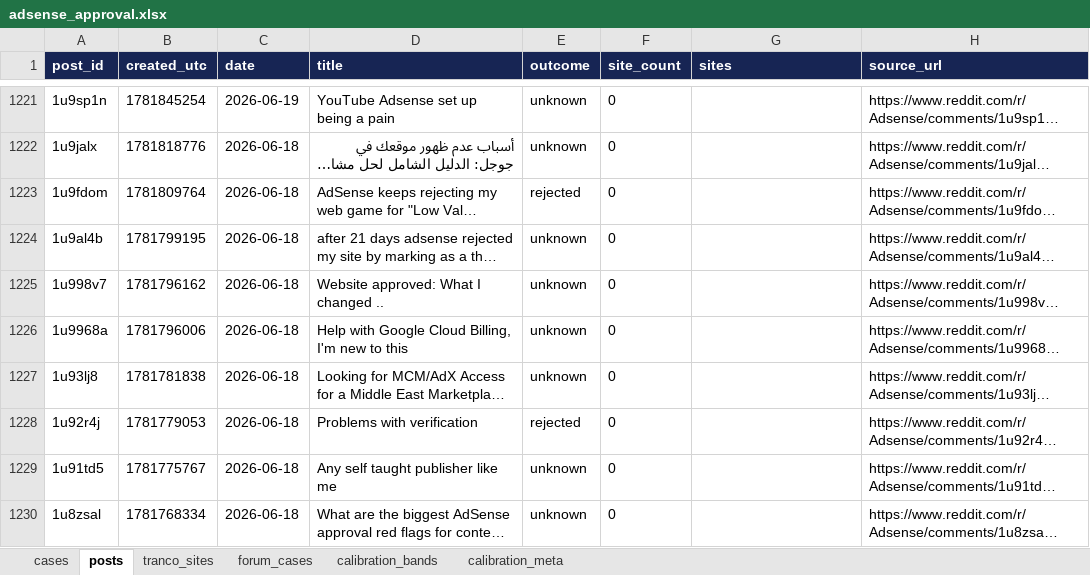
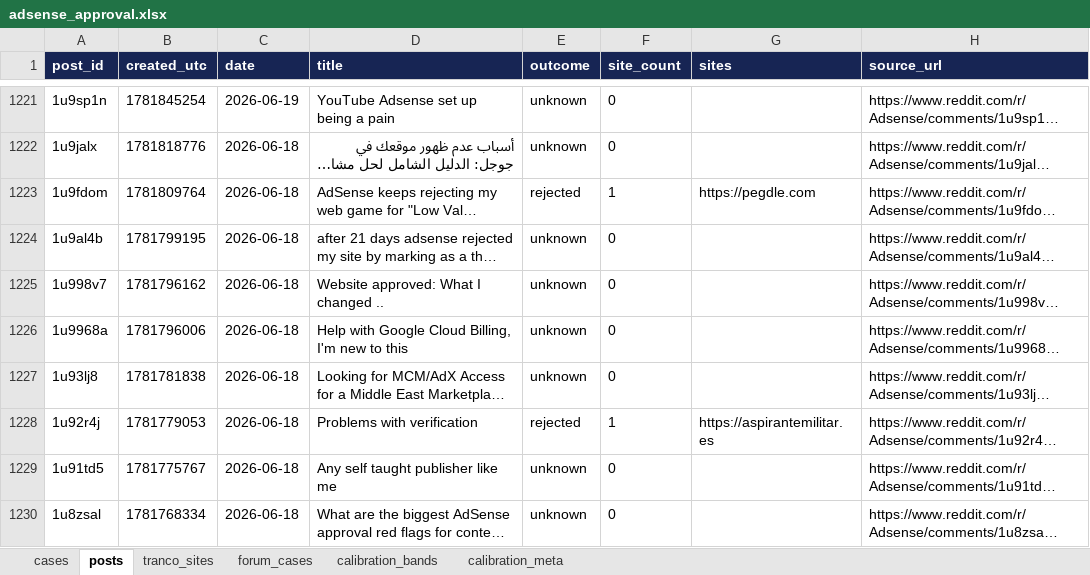
Before and after one commit to Cha0smagick/adsense-potential-money-web, an Excel workbook: kaggle/adsense_approval.xlsx, sheet posts, drawn as a sheet; only a part is shown, gaps mark what is left out; long unchanged cells end in …; values as stored, in another font and other column widths than the file's, no borders; the diff covers the shown part only; the diff names each change by its address in the sheet, - before the commit and + after, or states it on an @@ line.

Commit message:
kaggle: cobertura campo a campo y fix de sites en posts.csv

```diff
--- a/kaggle/adsense_approval.xlsx (sheet posts)
+++ b/kaggle/adsense_approval.xlsx (sheet posts)
-F1223 (site_count): 0
+F1223 (site_count): 1
-G1223 (sites): (empty)
+G1223 (sites): https://pegdle.com
-F1228 (site_count): 0
+F1228 (site_count): 1
-G1228 (sites): (empty)
+G1228 (sites): https://aspirantemilitar.es
```
Also changed, not shown: 652 edited cells elsewhere in this sheet, 9 other files.
